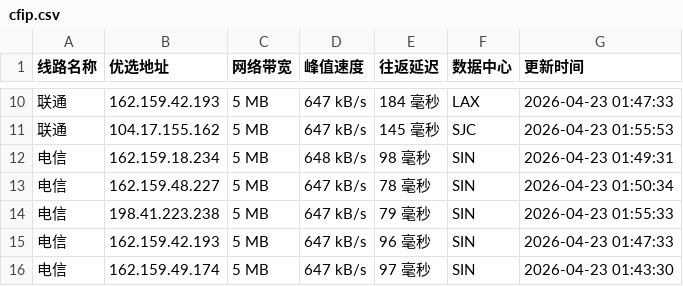
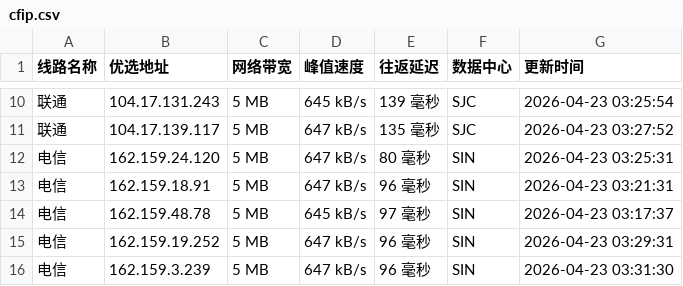
Before and after one commit to xing2kong/cfipv4db, a CSV file: cfip.csv, drawn as a sheet; only a part is shown, gaps mark what is left out; the diff covers the shown part only.

```diff
--- a/cfip.csv
+++ b/cfip.csv
@@ -10,7 +10,7 @@
-联通,162.159.42.193,5 MB,647 kB/s,184 毫秒,LAX,2026-04-23 01:47:33
-联通,104.17.155.162,5 MB,647 kB/s,145 毫秒,SJC,2026-04-23 01:55:53
-电信,162.159.18.234,5 MB,648 kB/s,98 毫秒,SIN,2026-04-23 01:49:31
-电信,162.159.48.227,5 MB,647 kB/s,78 毫秒,SIN,2026-04-23 01:50:34
-电信,198.41.223.238,5 MB,647 kB/s,79 毫秒,SIN,2026-04-23 01:55:33
-电信,162.159.42.193,5 MB,647 kB/s,96 毫秒,SIN,2026-04-23 01:47:33
-电信,162.159.49.174,5 MB,647 kB/s,97 毫秒,SIN,2026-04-23 01:43:30
+联通,104.17.131.243,5 MB,645 kB/s,139 毫秒,SJC,2026-04-23 03:25:54
+联通,104.17.139.117,5 MB,647 kB/s,135 毫秒,SJC,2026-04-23 03:27:52
+电信,162.159.24.120,5 MB,647 kB/s,80 毫秒,SIN,2026-04-23 03:25:31
+电信,162.159.18.91,5 MB,647 kB/s,96 毫秒,SIN,2026-04-23 03:21:31
+电信,162.159.48.78,5 MB,645 kB/s,97 毫秒,SIN,2026-04-23 03:17:37
+电信,162.159.19.252,5 MB,647 kB/s,96 毫秒,SIN,2026-04-23 03:29:31
+电信,162.159.3.239,5 MB,647 kB/s,96 毫秒,SIN,2026-04-23 03:31:30
```
Also changed, not shown: 1 added row, 1 removed row and 31 edited cells elsewhere in this file, 1 other file.
